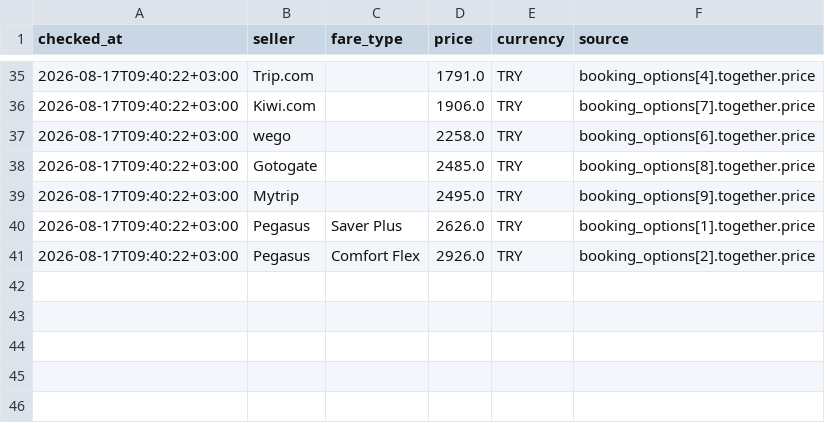
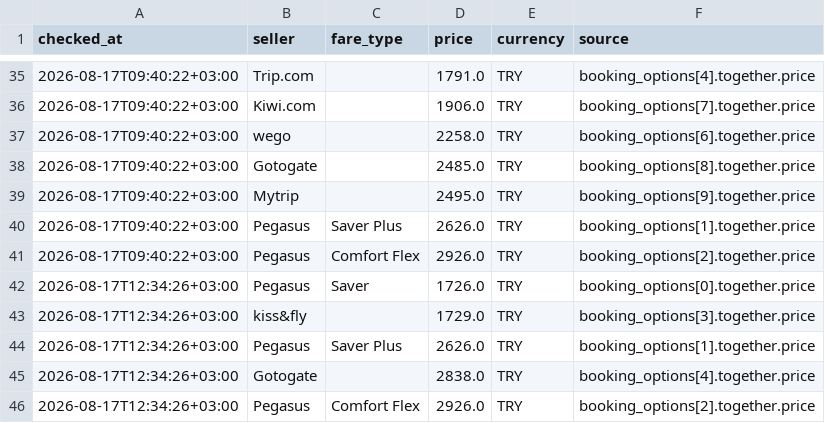
Before and after one commit to veridelisi/pegasus, a CSV file: data/seller_prices.csv, drawn as a sheet; only a part is shown, gaps mark what is left out; the diff names each change by its address in the sheet, - before the commit and + after, or states it on an @@ line.

```diff
--- a/data/seller_prices.csv
+++ b/data/seller_prices.csv
+row 42: 2026-08-17T12:34:26+03:00 | Pegasus | Saver | 1726.0 | TRY | booking_options[0].together.price
+row 43: 2026-08-17T12:34:26+03:00 | kiss&fly |  | 1729.0 | TRY | booking_options[3].together.price
+row 44: 2026-08-17T12:34:26+03:00 | Pegasus | Saver Plus | 2626.0 | TRY | booking_options[1].together.price
+row 45: 2026-08-17T12:34:26+03:00 | Gotogate |  | 2838.0 | TRY | booking_options[4].together.price
+row 46: 2026-08-17T12:34:26+03:00 | Pegasus | Comfort Flex | 2926.0 | TRY | booking_options[2].together.price
```
Also changed, not shown: data/price_history.csv, 4 other files.
